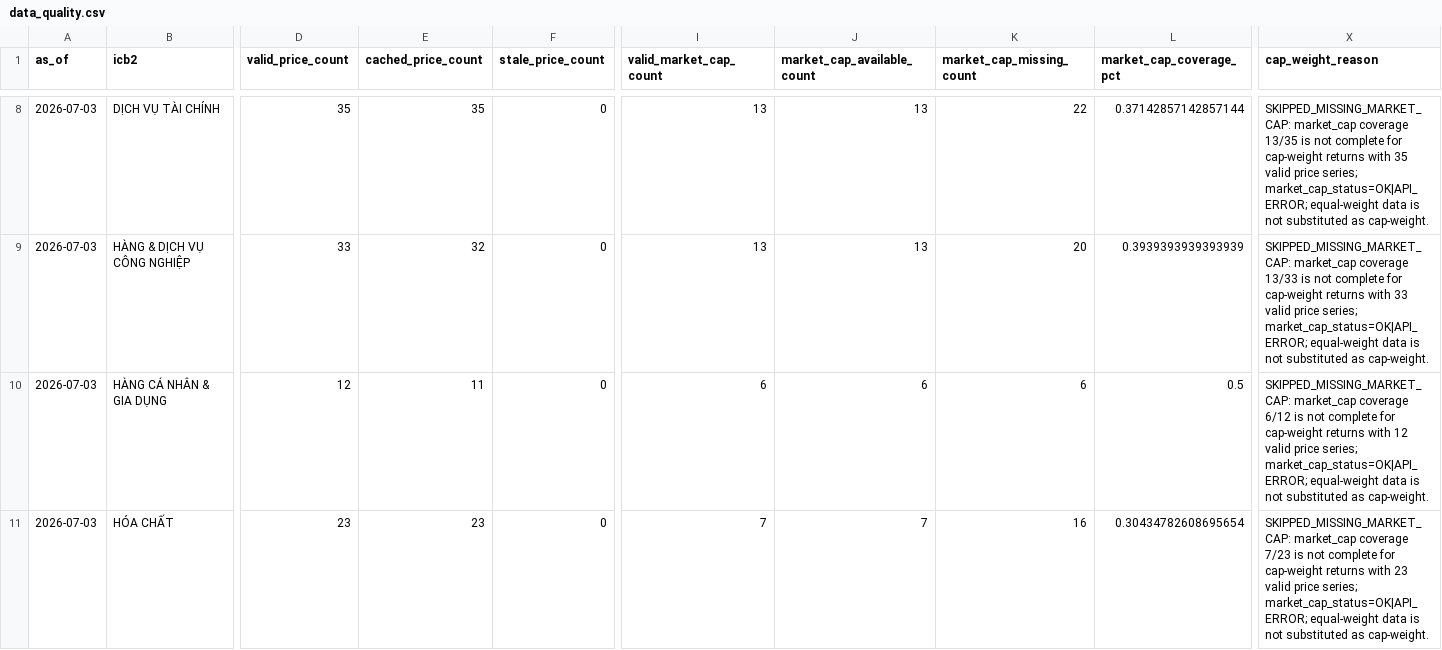
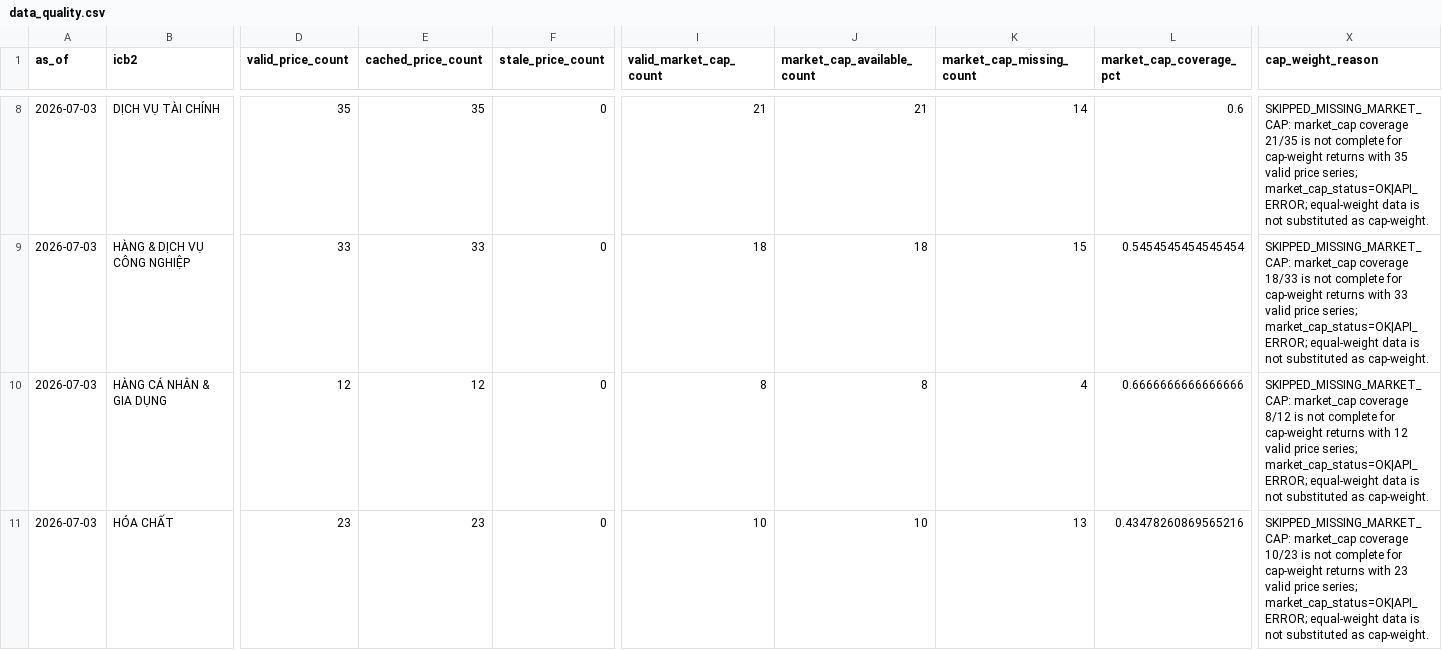
Before and after one commit to quan-sys/m-y-n-, a CSV file: reports/2026-07-05/data_quality.csv, drawn as a sheet; only a part is shown, gaps mark what is left out; the diff covers the shown part only; the diff names each change by its address in the sheet, - before the commit and + after, or states it on an @@ line.

```diff
--- a/reports/2026-07-05/data_quality.csv
+++ b/reports/2026-07-05/data_quality.csv
-I8 (valid_market_cap_count): 13
+I8 (valid_market_cap_count): 21
-J8 (market_cap_available_count): 13
+J8 (market_cap_available_count): 21
-K8 (market_cap_missing_count): 22
+K8 (market_cap_missing_count): 14
-L8 (market_cap_coverage_pct): 0.37142857142857144
+L8 (market_cap_coverage_pct): 0.6
-X8 (cap_weight_reason): …market_cap coverage 13/35 is not…
+X8 (cap_weight_reason): …market_cap coverage 21/35 is not…
-E9 (cached_price_count): 32
+E9 (cached_price_count): 33
-I9 (valid_market_cap_count): 13
+I9 (valid_market_cap_count): 18
-J9 (market_cap_available_count): 13
+J9 (market_cap_available_count): 18
-K9 (market_cap_missing_count): 20
+K9 (market_cap_missing_count): 15
-L9 (market_cap_coverage_pct): 0.3939393939393939
+L9 (market_cap_coverage_pct): 0.5454545454545454
-X9 (cap_weight_reason): …market_cap coverage 13/33 is not…
+X9 (cap_weight_reason): …market_cap coverage 18/33 is not…
-E10 (cached_price_count): 11
+E10 (cached_price_count): 12
-I10 (valid_market_cap_count): 6
+I10 (valid_market_cap_count): 8
-J10 (market_cap_available_count): 6
+J10 (market_cap_available_count): 8
-K10 (market_cap_missing_count): 6
+K10 (market_cap_missing_count): 4
-L10 (market_cap_coverage_pct): 0.5
+L10 (market_cap_coverage_pct): 0.6666666666666666
-X10 (cap_weight_reason): …market_cap coverage 6/12 is not…
+X10 (cap_weight_reason): …market_cap coverage 8/12 is not…
-I11 (valid_market_cap_count): 7
+I11 (valid_market_cap_count): 10
-J11 (market_cap_available_count): 7
+J11 (market_cap_available_count): 10
-K11 (market_cap_missing_count): 16
+K11 (market_cap_missing_count): 13
-L11 (market_cap_coverage_pct): 0.30434782608695654
+L11 (market_cap_coverage_pct): 0.43478260869565216
-X11 (cap_weight_reason): …market_cap coverage 7/23 is not…
+X11 (cap_weight_reason): …market_cap coverage 10/23 is not…
```
Also changed, not shown: 85 edited cells elsewhere in this file, reports/2026-07-05/sector_indicators_tier1.csv, reports/2026-07-05/sector_summary.csv, 10 other files.
